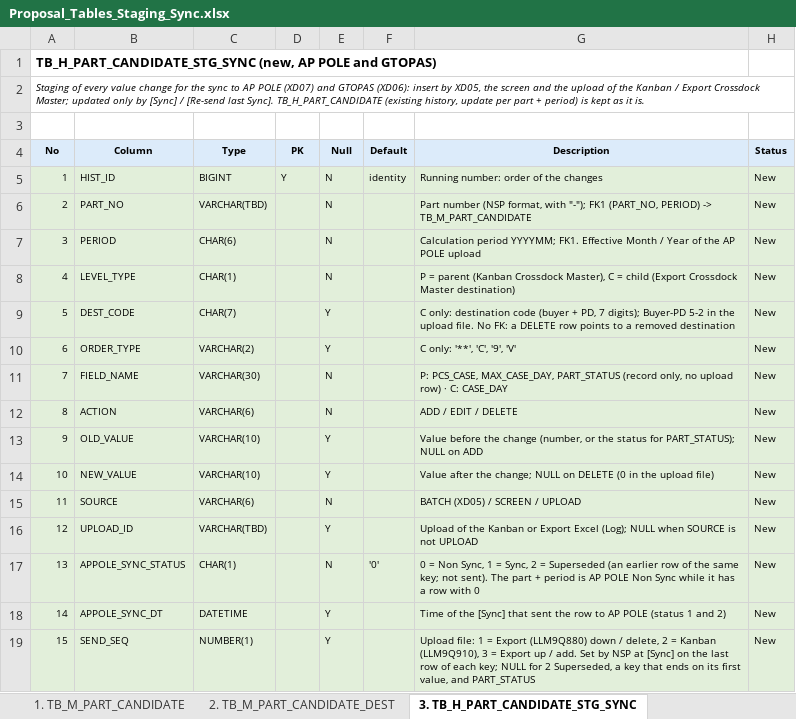
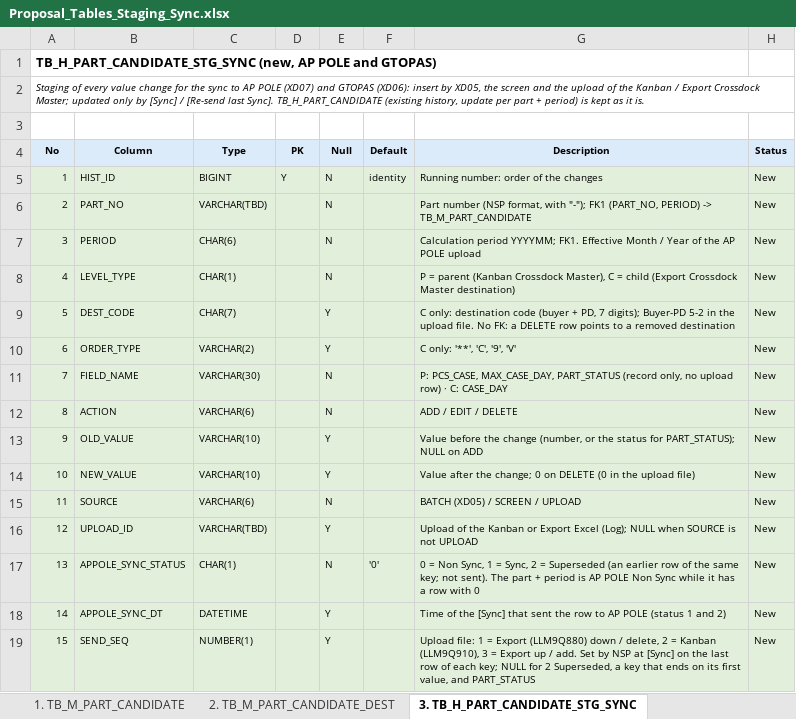
Before and after one commit to ivanrayhannn/crossdockpoc, an Excel workbook: deliverables/function_list_v2/erd/proposal_staging_sync/Proposal_Tables_Staging_Sync.xlsx, sheet 3. TB_H_PART_CANDIDATE_STG_SYNC, drawn as a sheet; only a part is shown; values as stored, in another font and other column widths than the file's, no borders; the diff names each change by its address in the sheet, - before the commit and + after, or states it on an @@ line.

```diff
--- a/deliverables/function_list_v2/erd/proposal_staging_sync/Proposal_Tables_Staging_Sync.xlsx (sheet 3. TB_H_PART_CANDIDATE_STG_SYNC)
+++ b/deliverables/function_list_v2/erd/proposal_staging_sync/Proposal_Tables_Staging_Sync.xlsx (sheet 3. TB_H_PART_CANDIDATE_STG_SYNC)
-G14 (Description): …the change; NULL on DELETE…
+G14 (Description): …the change; 0 on DELETE…
```
Also changed, not shown: 1 other file.
